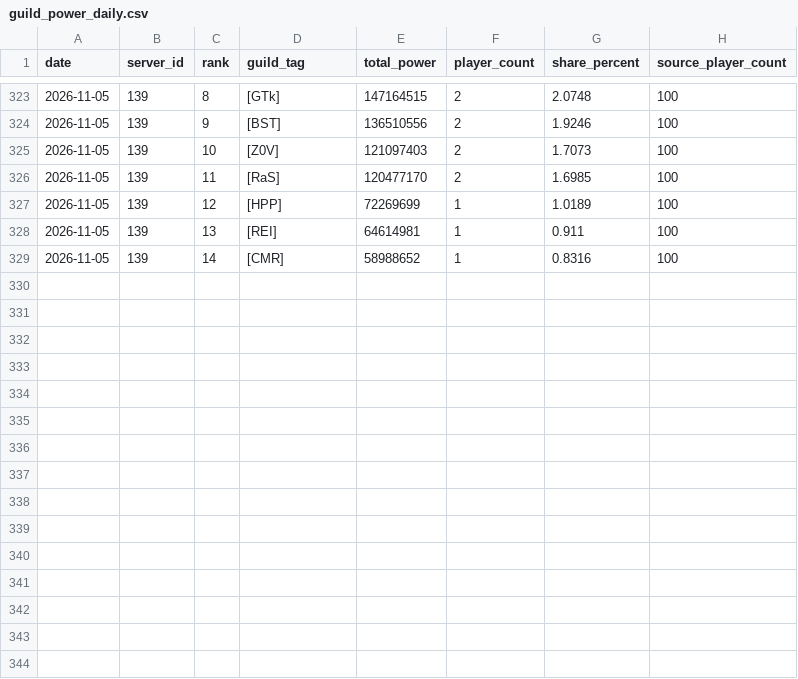
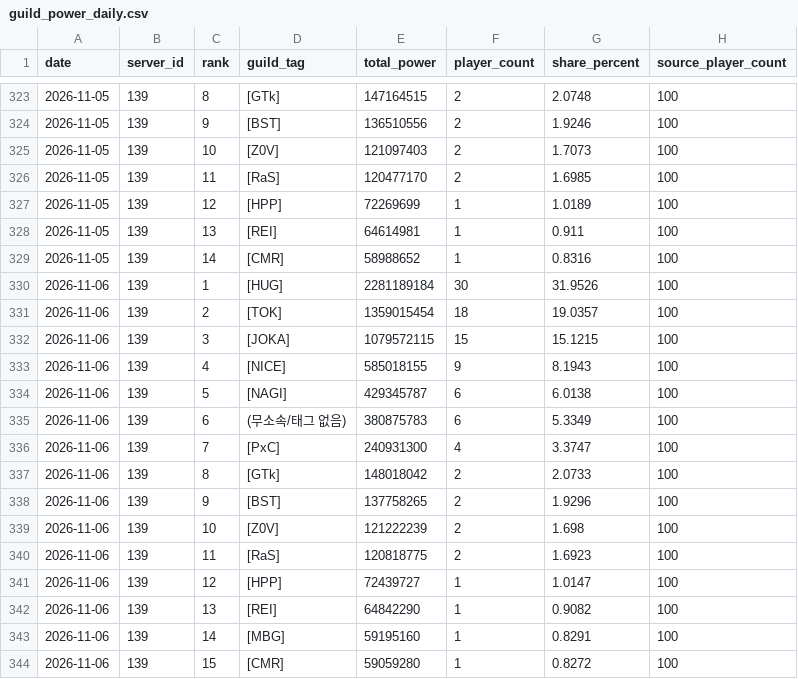
Before and after one commit to flyubo/last-asylum-tracker, a CSV file: data/guild_power_daily.csv, drawn as a sheet; only a part is shown, gaps mark what is left out; the diff names each change by its address in the sheet, - before the commit and + after, or states it on an @@ line.

```diff
--- a/data/guild_power_daily.csv
+++ b/data/guild_power_daily.csv
+row 330: 2026-11-06 | 139 | 1 | [HUG] | 2281189184 | 30 | 31.9526 | 100
+row 331: 2026-11-06 | 139 | 2 | [TOK] | 1359015454 | 18 | 19.0357 | 100
+row 332: 2026-11-06 | 139 | 3 | [JOKA] | 1079572115 | 15 | 15.1215 | 100
+row 333: 2026-11-06 | 139 | 4 | [NICE] | 585018155 | 9 | 8.1943 | 100
+row 334: 2026-11-06 | 139 | 5 | [NAGI] | 429345787 | 6 | 6.0138 | 100
+row 335: 2026-11-06 | 139 | 6 | (무소속/태그 없음) | 380875783 | 6 | 5.3349 | 100
+row 336: 2026-11-06 | 139 | 7 | [PxC] | 240931300 | 4 | 3.3747 | 100
+row 337: 2026-11-06 | 139 | 8 | [GTk] | 148018042 | 2 | 2.0733 | 100
+row 338: 2026-11-06 | 139 | 9 | [BST] | 137758265 | 2 | 1.9296 | 100
+row 339: 2026-11-06 | 139 | 10 | [Z0V] | 121222239 | 2 | 1.698 | 100
+row 340: 2026-11-06 | 139 | 11 | [RaS] | 120818775 | 2 | 1.6923 | 100
+row 341: 2026-11-06 | 139 | 12 | [HPP] | 72439727 | 1 | 1.0147 | 100
+row 342: 2026-11-06 | 139 | 13 | [REI] | 64842290 | 1 | 0.9082 | 100
+row 343: 2026-11-06 | 139 | 14 | [MBG] | 59195160 | 1 | 0.8291 | 100
+row 344: 2026-11-06 | 139 | 15 | [CMR] | 59059280 | 1 | 0.8272 | 100
```
Also changed, not shown: data/guild_power_players_daily.csv, 1 other file.
